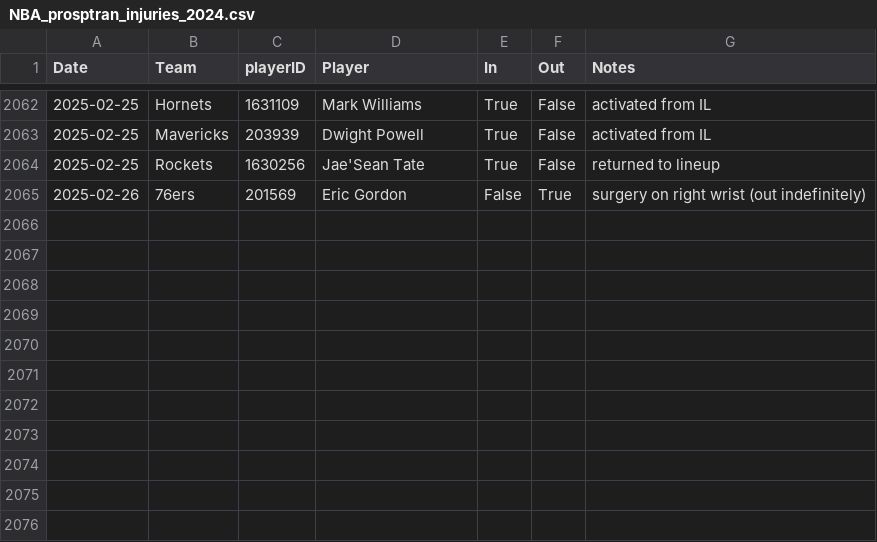
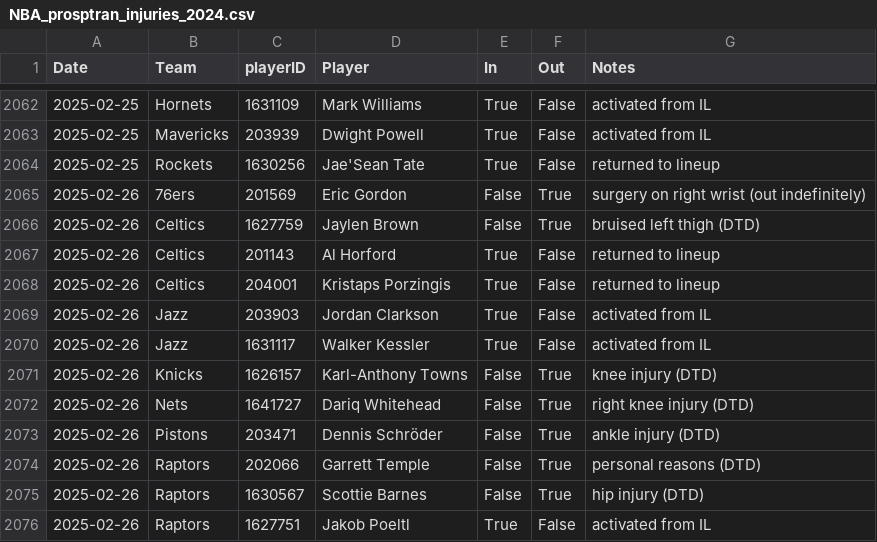
Before and after one commit to sravanpannala/csv, a CSV file: NBA_prosptran_injuries_2024.csv, drawn as a sheet; only a part is shown, gaps mark what is left out; the diff names each change by its address in the sheet, - before the commit and + after, or states it on an @@ line.

Commit message:
update adj rat, injury & SSQM

```diff
--- a/NBA_prosptran_injuries_2024.csv
+++ b/NBA_prosptran_injuries_2024.csv
+row 2066: 2025-02-26 | Celtics | 1627759 | Jaylen Brown | False | True | bruised left thigh (DTD)
+row 2067: 2025-02-26 | Celtics | 201143 | Al Horford | True | False | returned to lineup
+row 2068: 2025-02-26 | Celtics | 204001 | Kristaps Porzingis | True | False | returned to lineup
+row 2069: 2025-02-26 | Jazz | 203903 | Jordan Clarkson | True | False | activated from IL
+row 2070: 2025-02-26 | Jazz | 1631117 | Walker Kessler | True | False | activated from IL
+row 2071: 2025-02-26 | Knicks | 1626157 | Karl-Anthony Towns | False | True | knee injury (DTD)
+row 2072: 2025-02-26 | Nets | 1641727 | Dariq Whitehead | False | True | right knee injury (DTD)
+row 2073: 2025-02-26 | Pistons | 203471 | Dennis Schröder | False | True | ankle injury (DTD)
+row 2074: 2025-02-26 | Raptors | 202066 | Garrett Temple | False | True | personal reasons (DTD)
+row 2075: 2025-02-26 | Raptors | 1630567 | Scottie Barnes | False | True | hip injury (DTD)
+row 2076: 2025-02-26 | Raptors | 1627751 | Jakob Poeltl | True | False | activated from IL
```
Also changed, not shown: NBA_Adj_Ratings_2024_2025.csv, NBA_Shot_Quality_2024_2025_V2.csv.
